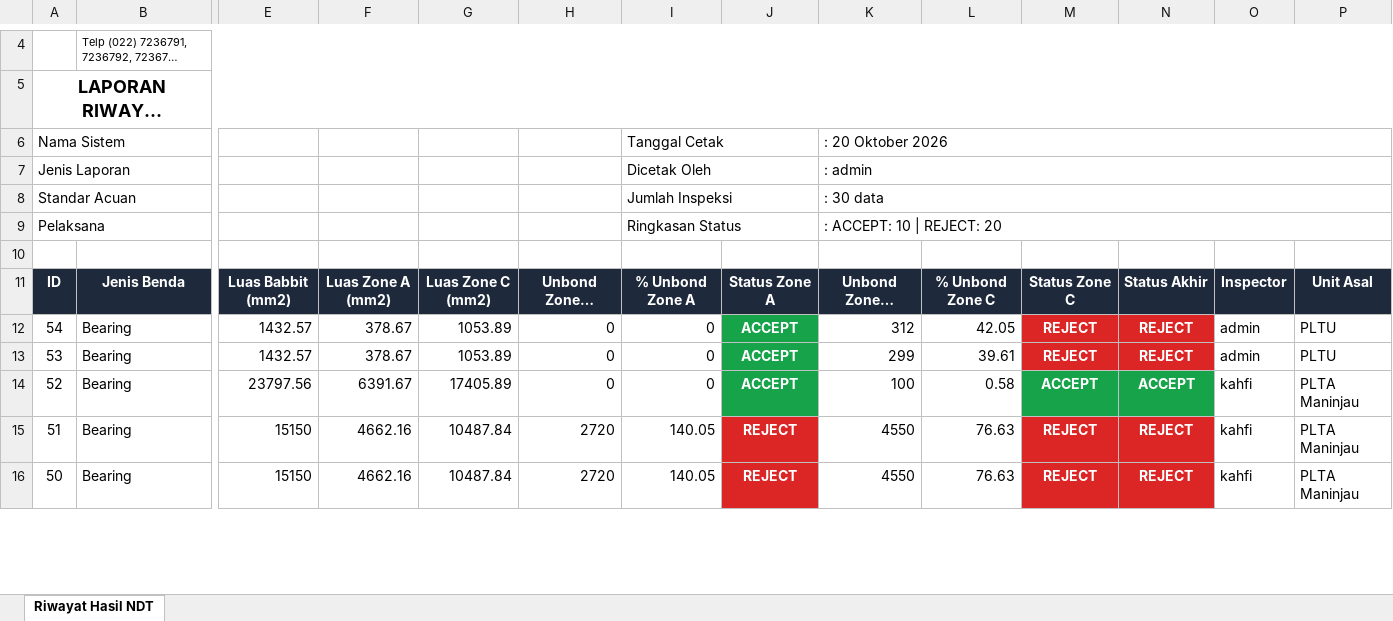
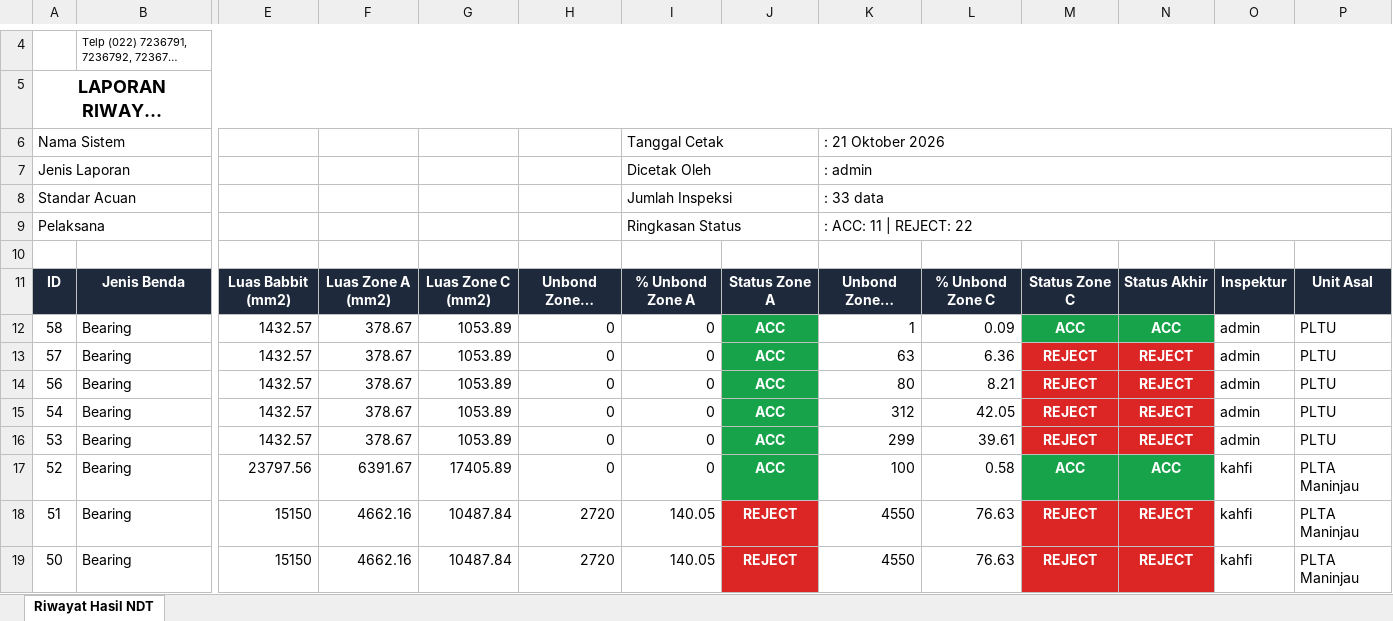
Before and after one commit to faliq1503/ndt-inspection-system, an Excel workbook: backend/data/reports/riwayat_hasil_ndt.xlsx, sheet Riwayat Hasil NDT, drawn as a sheet; only a part is shown, gaps mark what is left out; long unchanged cells end in …; values as stored, in another font and other column widths than the file's, no borders; charts and pictures not drawn; addresses are those after the commit; rows hold the shown columns only; the diff covers the shown part only; the diff names each change by its address in the sheet, - before the commit and + after, or states it on an @@ line.

```diff
--- a/backend/data/reports/riwayat_hasil_ndt.xlsx (sheet Riwayat Hasil NDT)
+++ b/backend/data/reports/riwayat_hasil_ndt.xlsx (sheet Riwayat Hasil NDT)
-K6: : 20 Oktober 2026
+K6: : 21 Oktober 2026
-K8: : 30 data
+K8: : 33 data
-K9: : ACCEPT: 10 | REJECT: 20
+K9: : ACC: 11 | REJECT: 22
-O11: Inspector
+O11: Inspektur
+row 12: 58 | Bearing | 1432.57 | 378.67 | 1053.89 | 0 | 0 | ACC | 1 | 0.09 | ACC | ACC | admin | PLTU
+row 13: 57 | Bearing | 1432.57 | 378.67 | 1053.89 | 0 | 0 | ACC | 63 | 6.36 | REJECT | REJECT | admin | PLTU
+row 14: 56 | Bearing | 1432.57 | 378.67 | 1053.89 | 0 | 0 | ACC | 80 | 8.21 | REJECT | REJECT | admin | PLTU
-J15:J17: ACCEPT
+J15:J17: ACC
-M17: ACCEPT
+M17: ACC
-N17: ACCEPT
+N17: ACC
```
Also changed, not shown: 3 added rows, 3 removed rows, 23 edited cells and merged cells elsewhere in this sheet, 8 other files.
